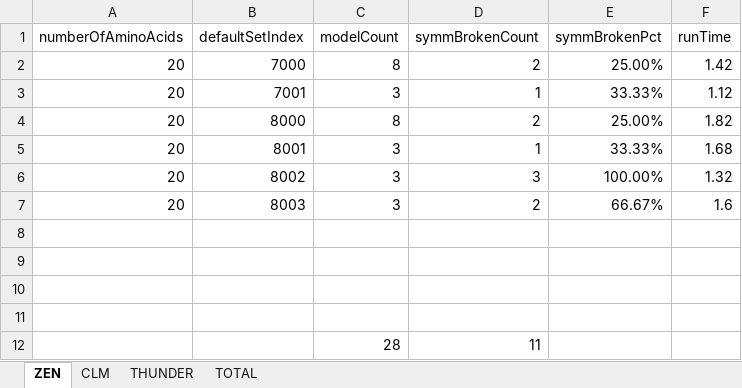
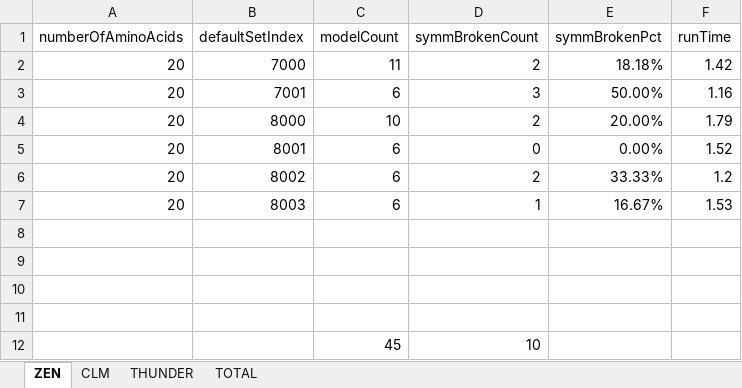
Before and after one commit to kkkmail/ClmFSharp, an Excel workbook: Math/Results_20190626.xlsx, sheet ZEN, drawn as a sheet; values as stored, in another font and other column widths than the file's, no borders; removed rows and columns are numbered as before the commit, all else as after; the diff names each change by its address in the sheet, - before the commit and + after, or states it on an @@ line.

```diff
--- a/Math/Results_20190626.xlsx (sheet ZEN)
+++ b/Math/Results_20190626.xlsx (sheet ZEN)
-C2 (modelCount): 8
+C2 (modelCount): 11
-E2 (symmBrokenPct): 25.00%
+E2 (symmBrokenPct): 18.18%
-C3 (modelCount): 3
+C3 (modelCount): 6
-D3 (symmBrokenCount): 1
+D3 (symmBrokenCount): 3
-E3 (symmBrokenPct): 33.33%
+E3 (symmBrokenPct): 50.00%
-F3 (runTime): 1.12
+F3 (runTime): 1.16
-C4 (modelCount): 8
+C4 (modelCount): 10
-E4 (symmBrokenPct): 25.00%
+E4 (symmBrokenPct): 20.00%
-F4 (runTime): 1.82
+F4 (runTime): 1.79
-C5:C7 (modelCount): 3
+C5:C7 (modelCount): 6
-D5 (symmBrokenCount): 1
+D5 (symmBrokenCount): 0
-E5 (symmBrokenPct): 33.33%
+E5 (symmBrokenPct): 0.00%
-F5 (runTime): 1.68
+F5 (runTime): 1.52
-D6 (symmBrokenCount): 3
+D6 (symmBrokenCount): 2
-E6 (symmBrokenPct): 100.00%
+E6 (symmBrokenPct): 33.33%
-F6 (runTime): 1.32
+F6 (runTime): 1.2
-D7 (symmBrokenCount): 2
+D7 (symmBrokenCount): 1
-E7 (symmBrokenPct): 66.67%
+E7 (symmBrokenPct): 16.67%
-F7 (runTime): 1.6
+F7 (runTime): 1.53
-row 12:  |  | 28 | 11
+row 12:  |  | 45 | 10
```
Also changed, not shown: sheet TOTAL, sheet THUNDER, sheet CLM, 1 other file.
